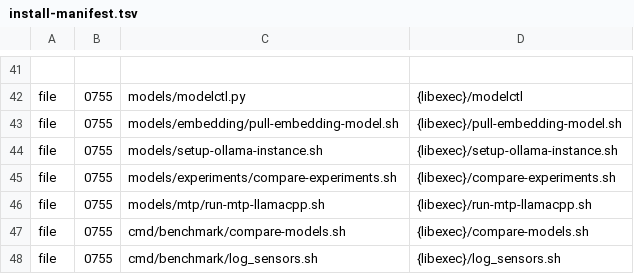
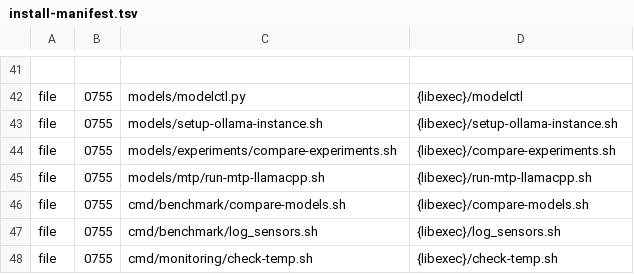
Before and after one commit to Kieni1/amd-bc-250-llm, a TSV file: packaging/install-manifest.tsv, drawn as a sheet; only a part is shown, gaps mark what is left out; the shorter side is filled out with more unchanged rows; the diff names each change by its address in the sheet, - before the commit and + after, or states it on an @@ line.

Commit message:
overhauled modelfiles and defaults

```diff
--- a/packaging/install-manifest.tsv
+++ b/packaging/install-manifest.tsv
-row 43: file | 0755 | models/embedding/pull-embedding-model.sh | {libexec}/pull-embedding-model.sh
```
Also changed, not shown: 46 other files.
